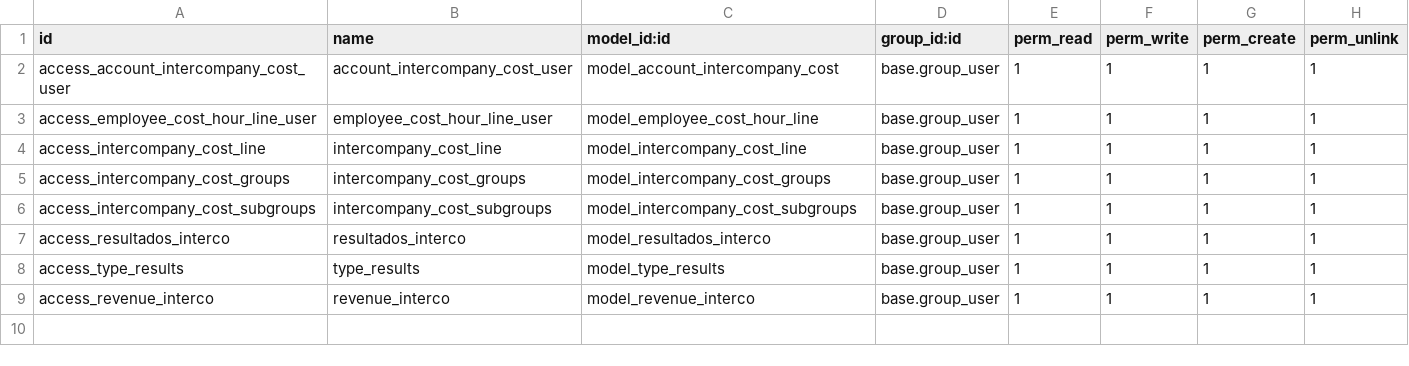
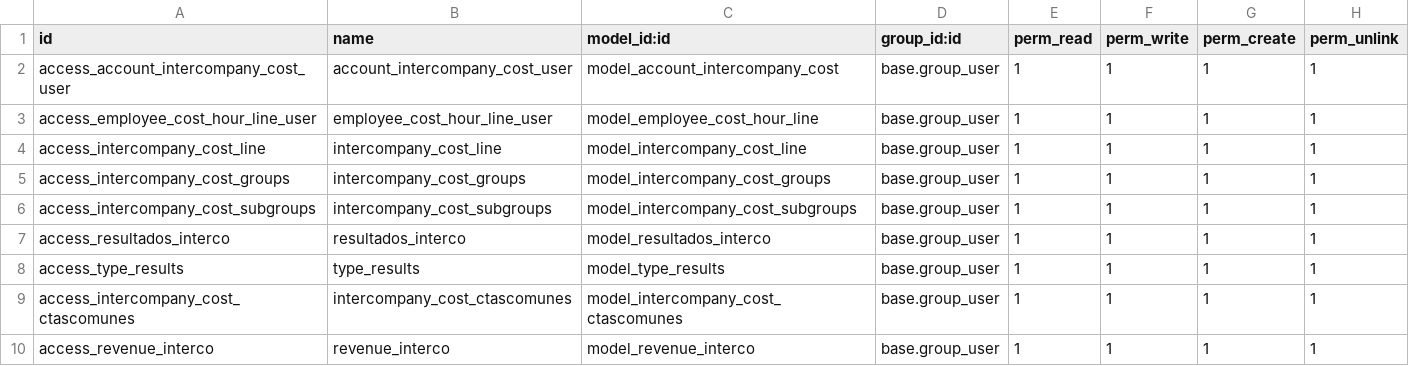
Before and after one commit to ExemaxSAS/intercompany_ceco, a CSV file: security/ir.model.access.csv, drawn as a sheet.

```diff
--- a/security/ir.model.access.csv
+++ b/security/ir.model.access.csv
@@ -8,2 +8,3 @@ access_resultados_interco,resultados_interco,model_resultados_interco,base.group
 access_type_results,type_results,model_type_results,base.group_user,1,1,1,1
+access_intercompany_cost_ctascomunes,intercompany_cost_ctascomunes,model_intercompany_cost_ctascomunes,base.group_user,1,1,1,1
 access_revenue_interco,revenue_interco,model_revenue_interco,base.group_user,1,1,1,1
```
Also changed, not shown: 10 other files.
